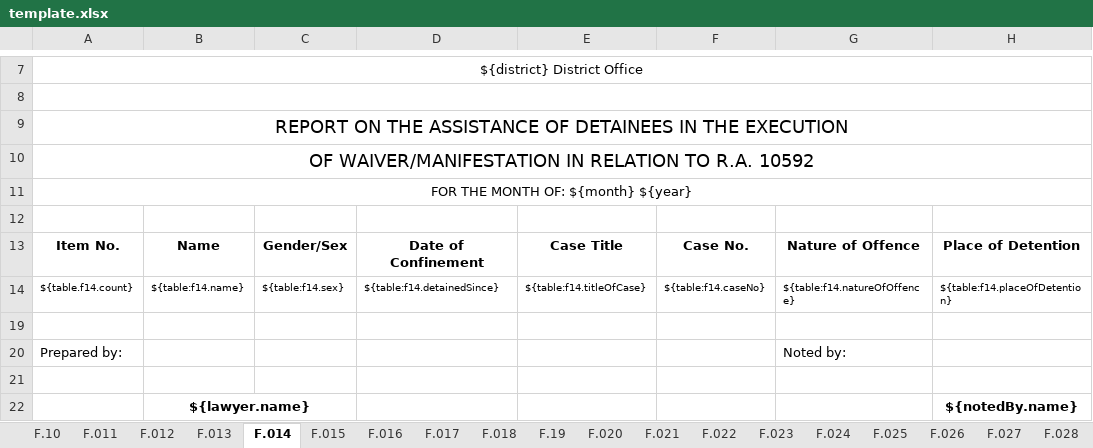
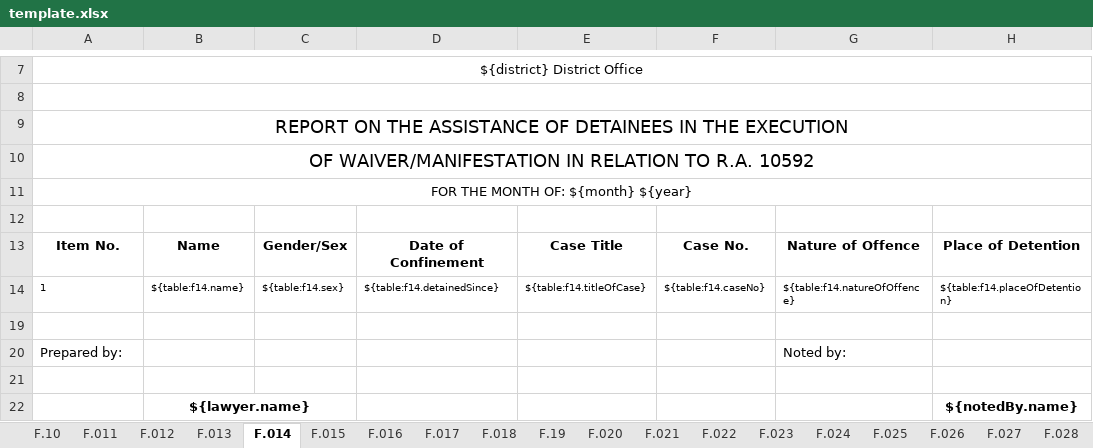
Before and after one commit to EleniruthGarcia/PAO-ERS-v.2.0, an Excel workbook: src/lib/server/report/template.xlsx, sheet F.014, drawn as a sheet; only a part is shown, gaps mark what is left out; values as stored, in another font and other column widths than the file's, no borders; charts and pictures not drawn; the diff names each change by its address in the sheet, - before the commit and + after, or states it on an @@ line.

```diff
--- a/src/lib/server/report/template.xlsx (sheet F.014)
+++ b/src/lib/server/report/template.xlsx (sheet F.014)
-A14: ${table.f14.count}
+A14: 1
```
Also changed, not shown: sheet F.19, sheet F.023, sheet F.022, sheet F.012, sheet F.013, sheet F.021, 1 more sheet, 2 other files.
